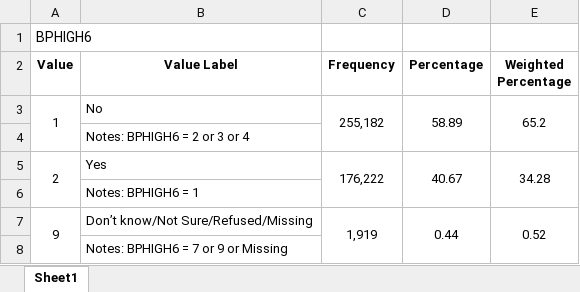
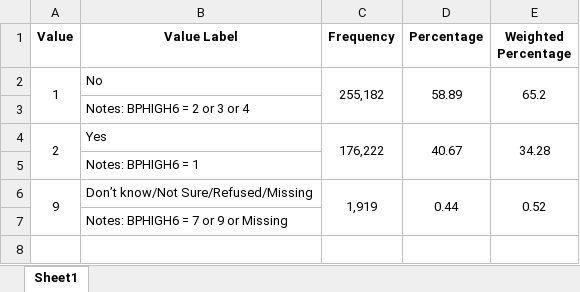
Before and after one commit to Huy1996/Heart-attack-analysis, an Excel workbook: Dictionaries/BPHIGH6.xlsx, sheet Sheet1, drawn as a sheet; values as stored, in another font and other column widths than the file's, no borders; the diff names each change by its address in the sheet, - before the commit and + after, or states it on an @@ line.

```diff
--- a/Dictionaries/BPHIGH6.xlsx (sheet Sheet1)
+++ b/Dictionaries/BPHIGH6.xlsx (sheet Sheet1)
-row 1: BPHIGH6
```
Also changed, not shown: Dictionaries/CADULT1.xlsx, Dictionaries/CVDINFR4.xlsx, 16 other files.
